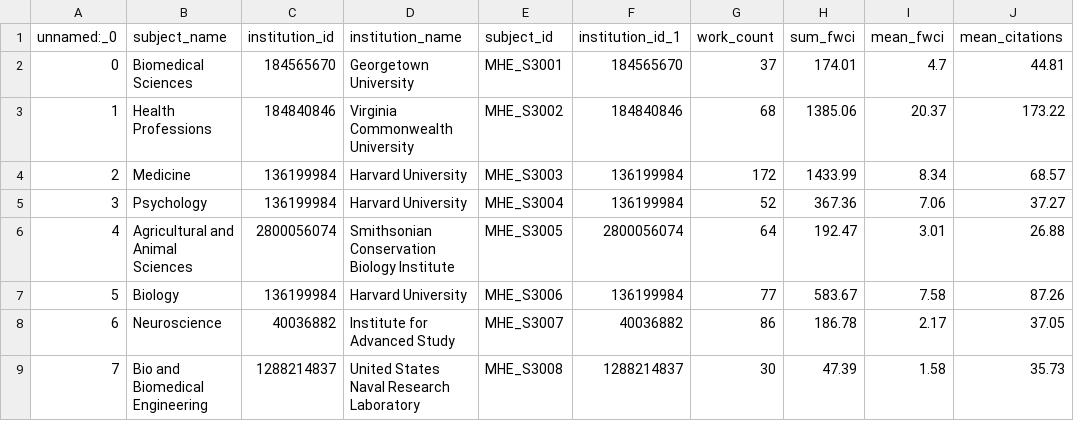
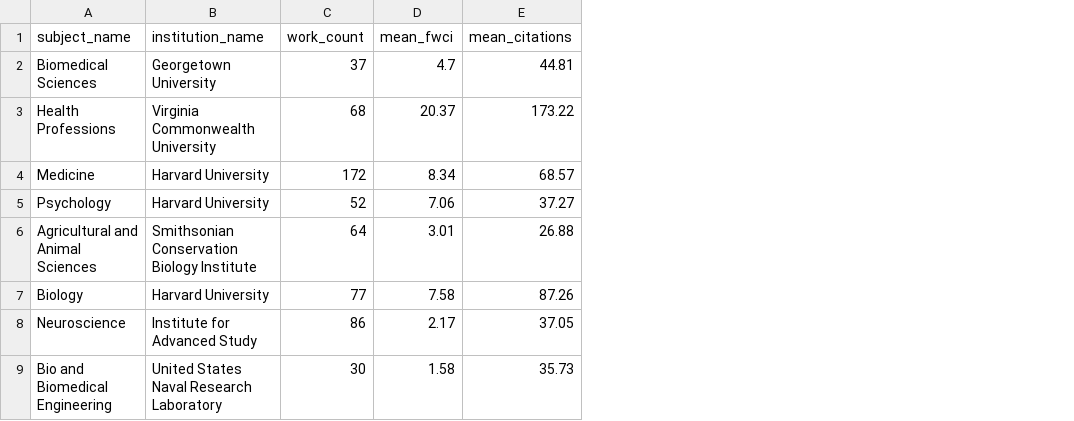
Before and after one commit to THornal/connect51-demo, a CSV file: collaborators_clean.csv, drawn as a sheet; only a part is shown; the diff names each change by its address in the sheet, - before the commit and + after, or states it on an @@ line.

```diff
--- a/collaborators_clean.csv
+++ b/collaborators_clean.csv
-column A (unnamed:_0), rows 2-9: 0 | 1 | 2 | 3 | 4 | 5 | 6 | 7
-column C (institution_id), rows 2-9: 184565670 | 184840846 | 136199984 | 136199984 | 2800056074 | 136199984 | 40036882 | 1288214837
-column E (subject_id), rows 2-9: MHE_S3001 | MHE_S3002 | MHE_S3003 | MHE_S3004 | MHE_S3005 | MHE_S3006 | MHE_S3007 | MHE_S3008
-column F (institution_id_1), rows 2-9: 184565670 | 184840846 | 136199984 | 136199984 | 2800056074 | 136199984 | 40036882 | 1288214837
-column H (sum_fwci), rows 2-9: 174.01 | 1385.06 | 1433.99 | 367.36 | 192.47 | 583.67 | 186.78 | 47.39
```
Also changed, not shown: coauthor_countries_global_clean.csv, journals_clean.csv, 5 other files.
